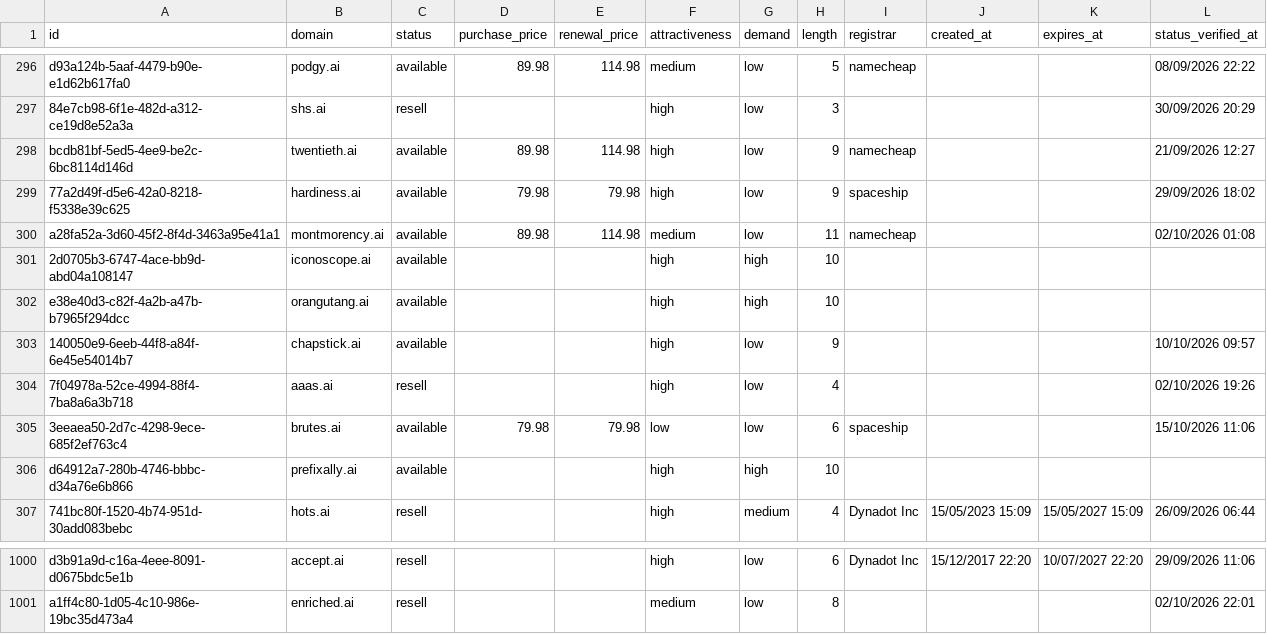
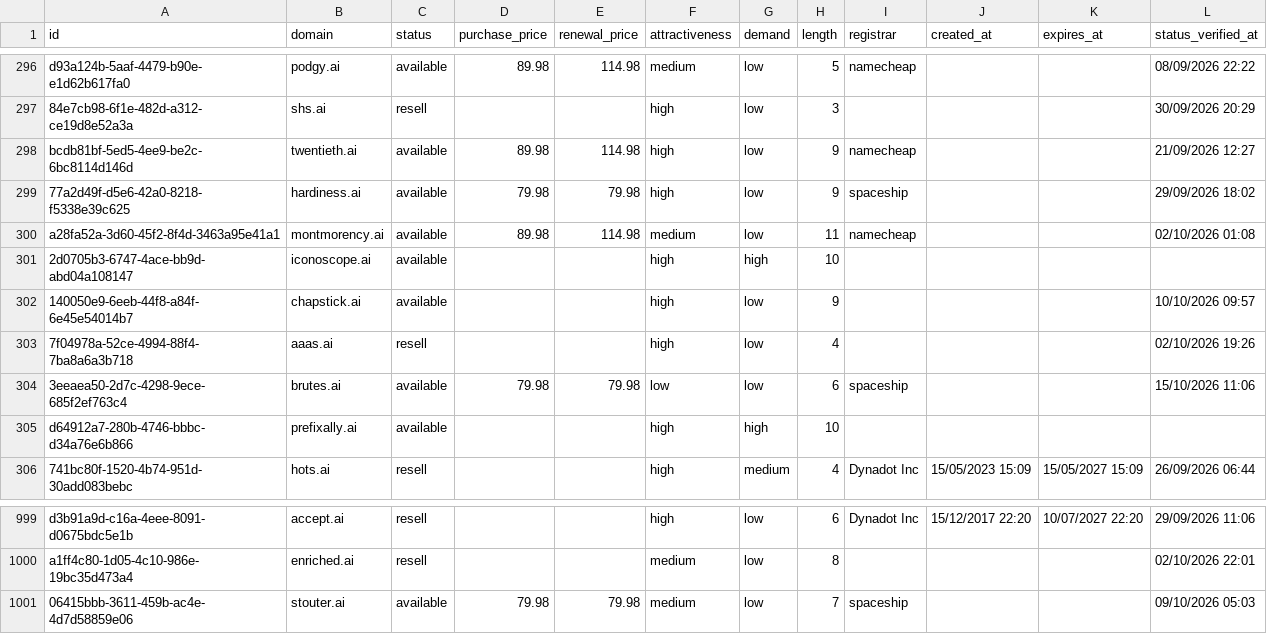
Before and after one commit to UniqueDomains/ai-oneword-domains, a CSV file: ai.csv, drawn as a sheet; only a part is shown, gaps mark what is left out; removed rows and columns are numbered as before the commit, all else as after; the diff names each change by its address in the sheet, - before the commit and + after, or states it on an @@ line.

Commit message:
Domains update

```diff
--- a/ai.csv
+++ b/ai.csv
-row 302: e38e40d3-c82f-4a2b-a47b-b7965f294dcc | orangutang.ai | available |  |  | high | high | 10
+row 1001: 06415bbb-3611-459b-ac4e-4d7d58859e06 | stouter.ai | available | 79.98 | 79.98 | medium | low | 7 | spaceship |  |  | 09/10/2026 05:03
```
Also changed, not shown: 4 other files.
